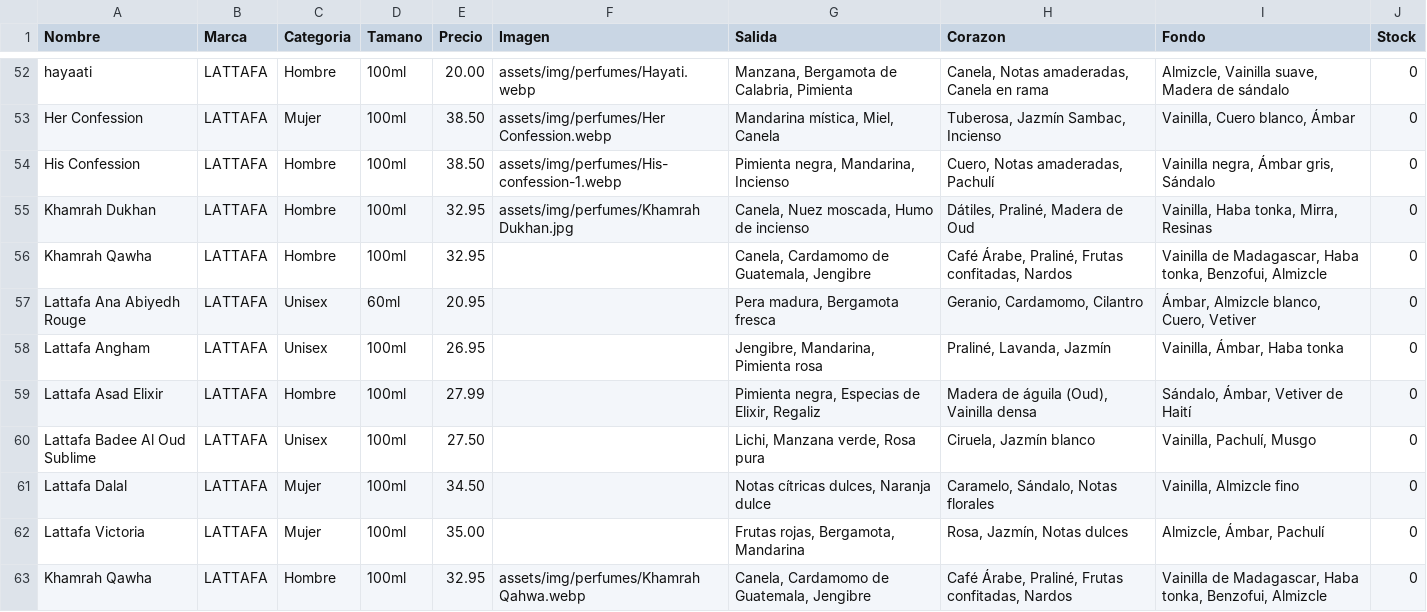
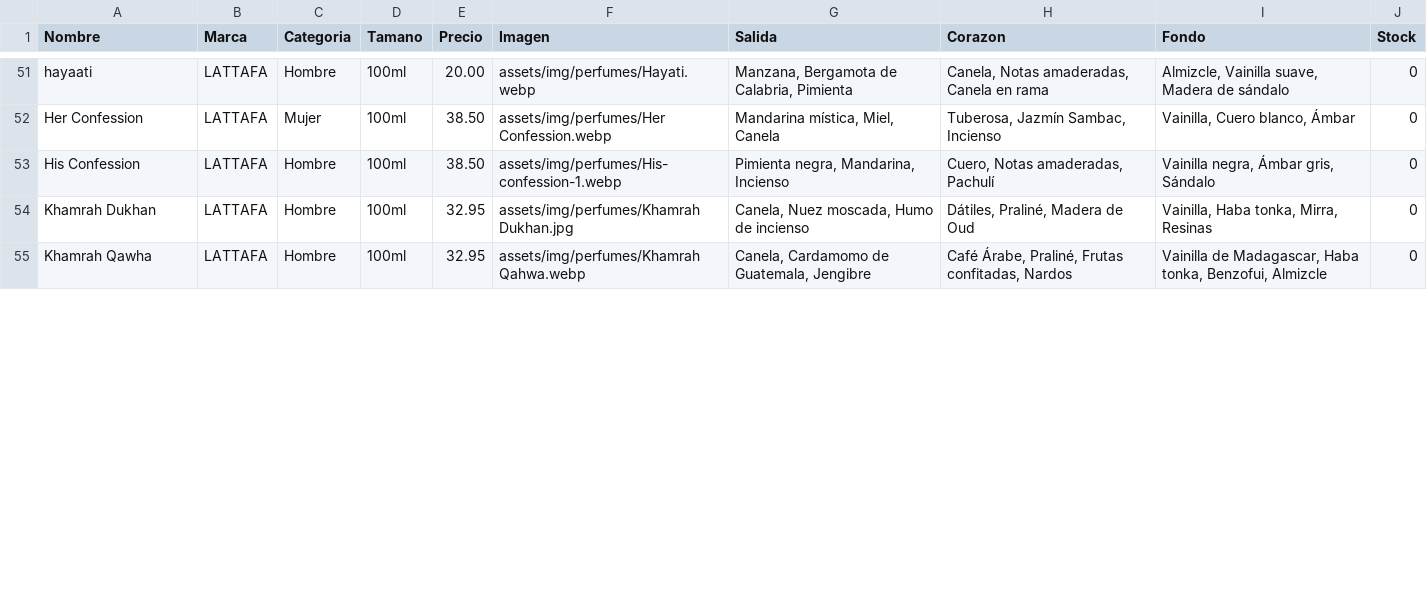
Before and after one commit to qamaressence1-blip/qamaressence1-blip, a CSV file: assets/perfumes.csv, drawn as a sheet; only a part is shown, gaps mark what is left out; the diff covers the shown part only.

```diff
--- a/assets/perfumes.csv
+++ b/assets/perfumes.csv
@@ -55,9 +54,2 @@ His Confession;LATTAFA;Hombre;100ml;38.50;assets/img/perfumes/His-confession-1.w
 Khamrah Dukhan;LATTAFA;Hombre;100ml;32.95;assets/img/perfumes/Khamrah Dukhan.jpg;Canela, Nuez moscada, Humo de incienso;Dátiles, Praliné, Madera de Oud;Vainilla, Haba tonka, Mirra, Resinas;0
-Khamrah Qawha;LATTAFA;Hombre;100ml;32.95;;Canela, Cardamomo de Guatemala, Jengibre;Café Árabe, Praliné, Frutas confitadas, Nardos;Vainilla de Madagascar, Haba tonka, Benzofui, Almizcle;0
-Lattafa Ana Abiyedh Rouge  ;LATTAFA;Unisex;60ml;20.95;;Pera madura, Bergamota fresca;Geranio, Cardamomo, Cilantro;Ámbar, Almizcle blanco, Cuero, Vetiver;0
-Lattafa Angham  ;LATTAFA;Unisex;100ml;26.95;;Jengibre, Mandarina, Pimienta rosa;Praliné, Lavanda, Jazmín;Vainilla, Ámbar, Haba tonka;0
-Lattafa Asad Elixir  ;LATTAFA;Hombre;100ml;27.99;;Pimienta negra, Especias de Elixir, Regaliz;Madera de águila (Oud), Vainilla densa;Sándalo, Ámbar, Vetiver de Haití;0
-Lattafa Badee Al Oud Sublime ;LATTAFA;Unisex;100ml;27.50;;Lichi, Manzana verde, Rosa pura;Ciruela, Jazmín blanco;Vainilla, Pachulí, Musgo;0
-Lattafa Dalal  ;LATTAFA;Mujer;100ml;34.50;;Notas cítricas dulces, Naranja dulce;Caramelo, Sándalo, Notas florales;Vainilla, Almizcle fino;0
-Lattafa Victoria;LATTAFA;Mujer;100ml;35.00;;Frutas rojas, Bergamota, Mandarina;Rosa, Jazmín, Notas dulces;Almizcle, Ámbar, Pachulí;0
 Khamrah Qawha;LATTAFA;Hombre;100ml;32.95;assets/img/perfumes/Khamrah Qahwa.webp;Canela, Cardamomo de Guatemala, Jengibre;Café Árabe, Praliné, Frutas confitadas, Nardos;Vainilla de Madagascar, Haba tonka, Benzofui, Almizcle;0
```
Also changed, not shown: 6 added rows, 1 removed row and 10 edited cells elsewhere in this file, 1 other file.
